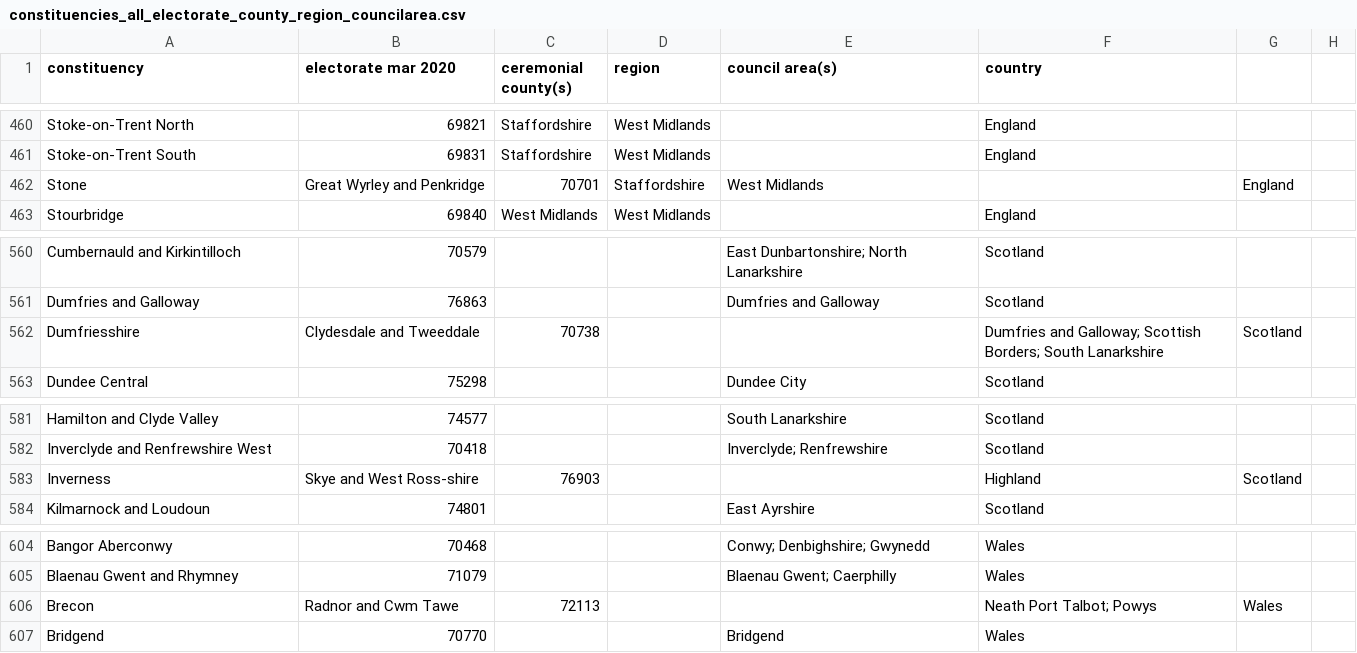
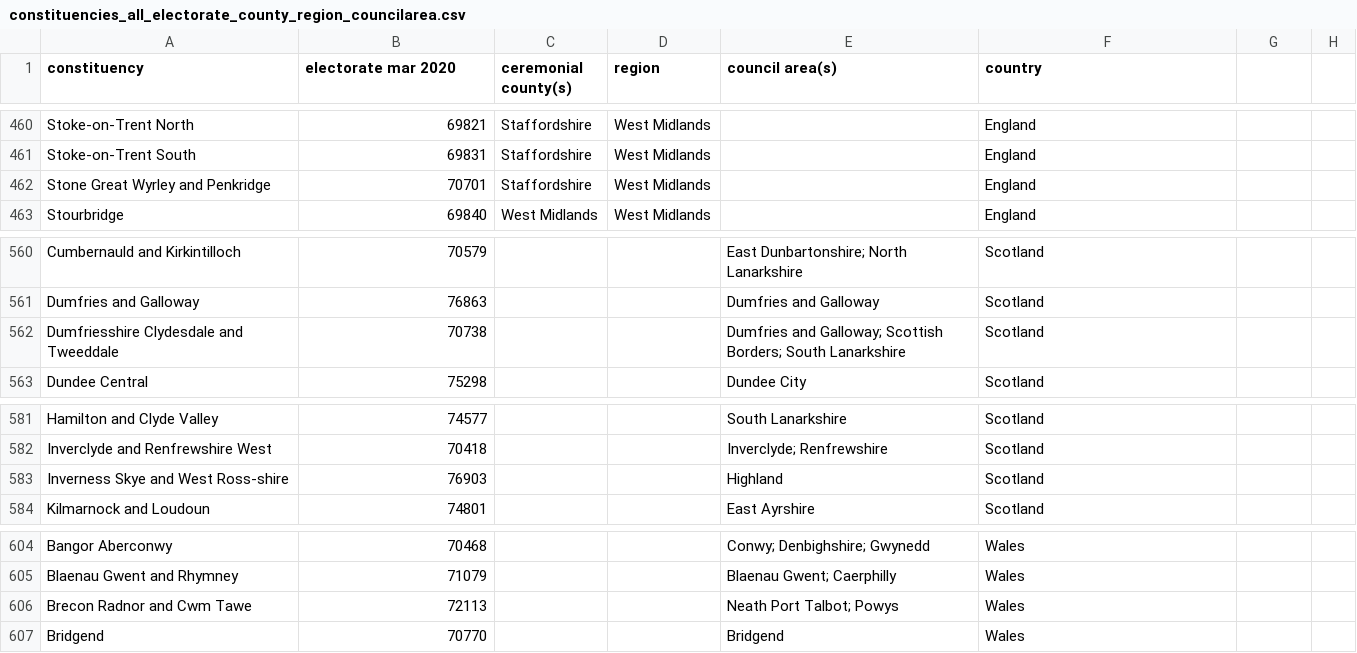
Before and after one commit to jaiveer-chadda/your-mp, a CSV file: resources/constituency_info/electorate_county_region_councilarea/constituencies_all_electorate_county_region_councilarea.csv, drawn as a sheet; only a part is shown, gaps mark what is left out; removed rows and columns are numbered as before the commit, all else as after; the diff covers the shown part only; the diff names each change by its address in the sheet, - before the commit and + after, or states it on an @@ line.

```diff
--- a/resources/constituency_info/electorate_county_region_councilarea/constituencies_all_electorate_county_region_councilarea.csv
+++ b/resources/constituency_info/electorate_county_region_councilarea/constituencies_all_electorate_county_region_councilarea.csv
-row 462: Stone | Great Wyrley and Penkridge | 70701 | Staffordshire | West Midlands |  | England
+row 462: Stone Great Wyrley and Penkridge | 70701 | Staffordshire | West Midlands |  | England
-row 562: Dumfriesshire | Clydesdale and Tweeddale | 70738 |  |  | Dumfries and Galloway; Scottish Borders; South Lanarkshire | Scotland
+row 562: Dumfriesshire Clydesdale and Tweeddale | 70738 |  |  | Dumfries and Galloway; Scottish Borders; South Lanarkshire | Scotland
-row 583: Inverness | Skye and West Ross-shire | 76903 |  |  | Highland | Scotland
+row 583: Inverness Skye and West Ross-shire | 76903 |  |  | Highland | Scotland
-row 606: Brecon | Radnor and Cwm Tawe | 72113 |  |  | Neath Port Talbot; Powys | Wales
+row 606: Brecon Radnor and Cwm Tawe | 72113 |  |  | Neath Port Talbot; Powys | Wales
```
Also changed, not shown: 10 added rows, 10 removed rows and 27 edited cells elsewhere in this file, 1 other file.
